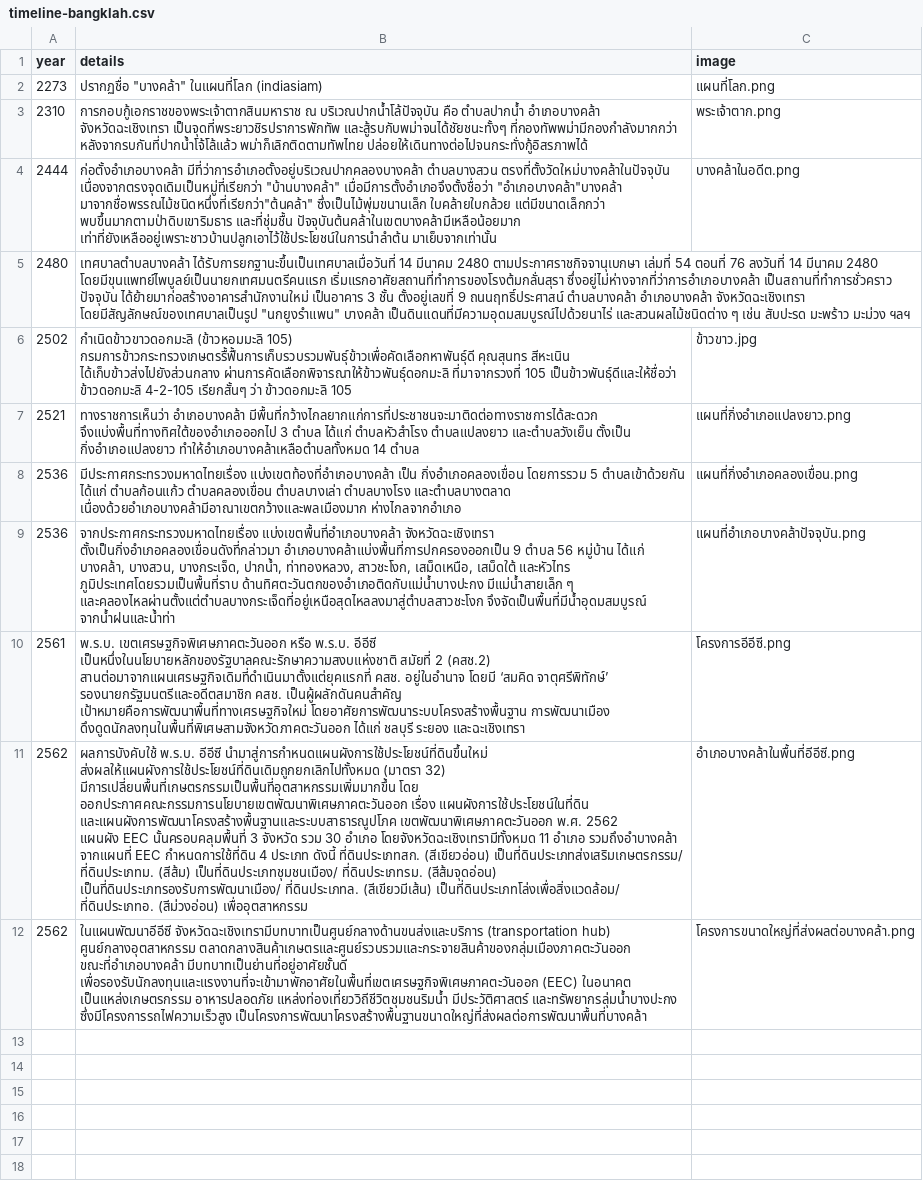
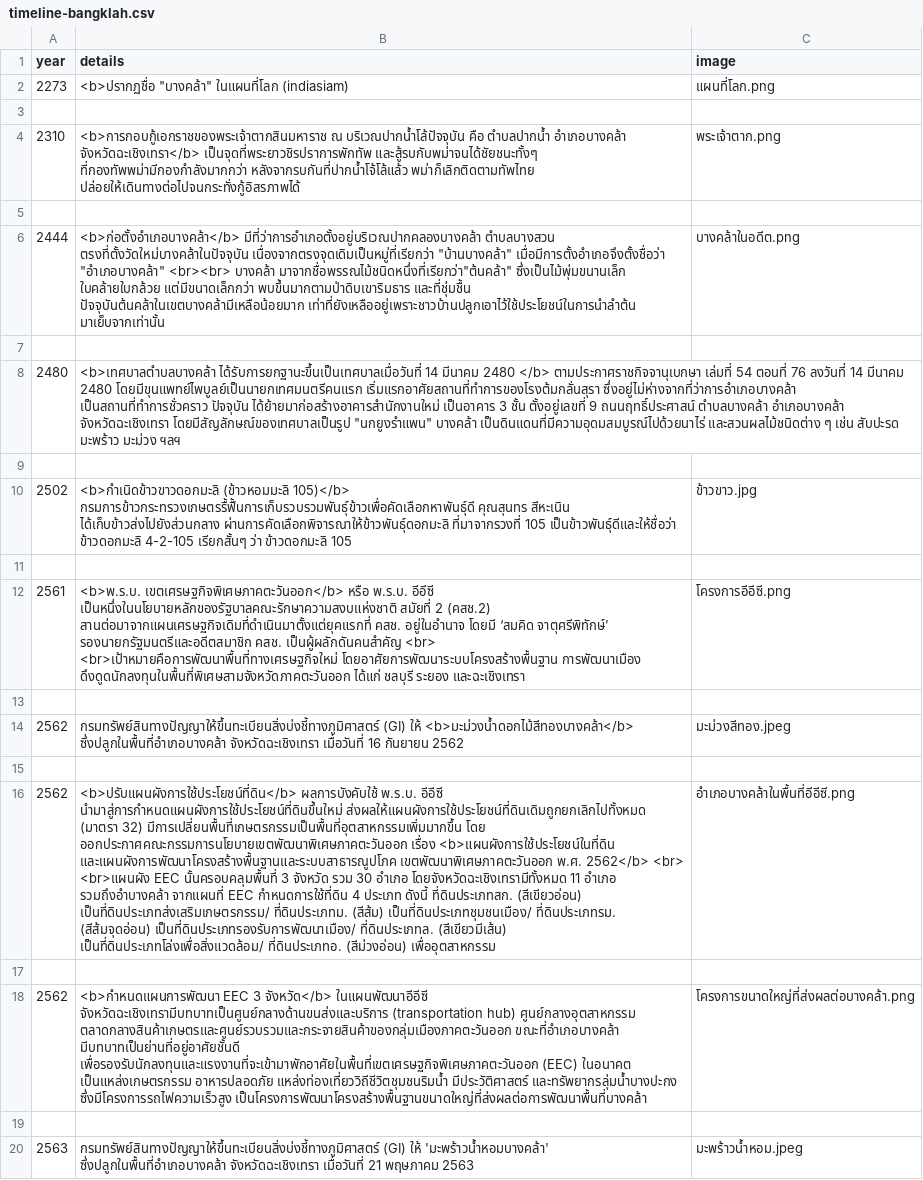
Before and after one commit to visarutforthaipbs/bangklah-timeline, a CSV file: timeline-bangklah.csv, drawn as a sheet; removed rows and columns are numbered as before the commit, all else as after; ↵ is a line break in a cell; the diff names each change by its address in the sheet, - before the commit and + after, or states it on an @@ line.

```diff
--- a/timeline-bangklah.csv
+++ b/timeline-bangklah.csv
-B2 (details): ปรากฏชื่อ "บางคล้า" ในแผนที่โลก (indiasiam)
+B2 (details): <b>ปรากฏชื่อ "บางคล้า" ในแผนที่โลก (indiasiam)
+row 3: (empty)
-B4 (details): การกอบกู้เอกราชของพระเจ้าตากสินมหาราช ณ บริเวณปากน้ำโล้ปัจจุบัน คือ ตำบลปากน้ำ อำเภอบางคล้า จังหวัดฉะเชิงเทรา เป็นจุดที่พระยาวชิรปราการพักทัพ และสู้รบกับพม่าจนได้ชัยชนะทั้งๆ…
+B4 (details): <b>การกอบกู้เอกราชของพระเจ้าตากสินมหาราช ณ บริเวณปากน้ำโล้ปัจจุบัน คือ ตำบลปากน้ำ อำเภอบางคล้า จังหวัดฉะเชิงเทรา</b> เป็นจุดที่พระยาวชิรปราการพักทัพ และสู้รบกับพม่าจนได้ชัยชนะทั้งๆ…
+row 5: (empty)
-B6 (details): ก่อตั้งอำเภอบางคล้า มีที่ว่าการอำเภอตั้งอยู่บริเวณปากคลองบางคล้า ตำบลบางสวน ตรงที่ตั้งวัดใหม่บางคล้าในปัจจุบัน เนื่องจากตรงจุดเดิมเป็นหมู่ที่เรียกว่า "บ้านบางคล้า" เมื่อมีการตั้งอำเภอจึงตั้งชื่อว่า "อำเภอบางคล้า"บางคล้า มาจากชื่อพรรณไม้ชนิดหนึ่งที่เรียกว่า"ต้นคล้า" ซึ่งเป็นไม้พุ่มขนานเล็ก…
+B6 (details): <b>ก่อตั้งอำเภอบางคล้า</b> มีที่ว่าการอำเภอตั้งอยู่บริเวณปากคลองบางคล้า ตำบลบางสวน ตรงที่ตั้งวัดใหม่บางคล้าในปัจจุบัน เนื่องจากตรงจุดเดิมเป็นหมู่ที่เรียกว่า "บ้านบางคล้า" เมื่อมีการตั้งอำเภอจึงตั้งชื่อว่า "อำเภอบางคล้า" <br><br> บางคล้า มาจากชื่อพรรณไม้ชนิดหนึ่งที่เรียกว่า"ต้นคล้า" ซึ่งเป็นไม้พุ่มขนานเล็ก…
+row 7: (empty)
-B8 (details): เทศบาลตำบลบางคล้า ได้รับการยกฐานะขึ้นเป็นเทศบาลเมื่อวันที่ 14 มีนาคม 2480 ตามประกาศราชกิจจานุเบกษา เล่มที่…
+B8 (details): <b>เทศบาลตำบลบางคล้า ได้รับการยกฐานะขึ้นเป็นเทศบาลเมื่อวันที่ 14 มีนาคม 2480 </b> ตามประกาศราชกิจจานุเบกษา เล่มที่…
+row 9: (empty)
-B10 (details): กำเนิดข้าวขาวดอกมะลิ (ข้าวหอมมะลิ 105) กรมการข้าวกระทรวงเกษตรรื้ฟื้นการเก็บรวบรวมพันธุ์ข้าวเพื่อคัดเลือกหาพันธุ์ดี คุณสุนทร…
+B10 (details): <b>กำเนิดข้าวขาวดอกมะลิ (ข้าวหอมมะลิ 105)</b> กรมการข้าวกระทรวงเกษตรรื้ฟื้นการเก็บรวบรวมพันธุ์ข้าวเพื่อคัดเลือกหาพันธุ์ดี คุณสุนทร…
-row 11: 2521 | ทางราชการเห็นว่า อำเภอบางคล้า มีพื้นที่กว้างไกลยากแก่การที่ประชาชนจะมาติดต่อทางราชการได้สะดวก จึงแบ่งพื้นที่ทางทิศใต้ของอำเภอออกไป 3 ตำบล ได้แก่ ตำบลหัวสำโรง ตำบลแปลงยาว และตำบลวังเย็น ตั้งเป็น กิ่งอำเภอแปลงยาว ทำให้อำเภอบางคล้าเหลือตำบลทั้งหมด 14 ตำบล | แผนที่กิ่งอำเภอแปลงยาว.png
+row 11: (empty)
-row 8: 2536 | มีประกาศกระทรวงมหาดไทยเรื่อง แบ่งเขตท้องที่อำเภอบางคล้า เป็น กิ่งอำเภอคลองเขื่อน โดยการรวม 5 ตำบลเข้าด้วยกัน ได้แก่ ตำบลก้อนแก้ว ตำบลคลองเขื่อน ตำบลบางเล่า ตำบลบางโรง และตำบลบางตลาด เนื่องด้วยอำเภอบางคล้ามีอาณาเขตกว้างและพลเมืองมาก ห่างไกลจากอำเภอ | แผนที่กิ่งอำเภอคลองเขื่อน.png
-row 9: 2536 | จากประกาศกระทรวงมหาดไทยเรื่อง แบ่งเขตพื้นที่อำเภอบางคล้า จังหวัดฉะเชิงเทรา ตั้งเป็นกิ่งอำเภอคลองเขื่อนดังที่กล่าวมา อำเภอบางคล้าแบ่งพื้นที่การปกครองออกเป็น 9 ตำบล 56 หมู่บ้าน ได้แก่ บางคล้า, บางสวน, บางกระเจ็ด, ปากน้ำ, ท่าทองหลวง, สาวชะโงก, เสม็ดเหนือ, เสม็ดใต้ และหัวไทร ↵ ภูมิประเทศโดยรวมเป็นพื้นที่ราบ ด้านทิศตะวันตกของอำเภอติดกับแม่น้ำบางปะกง มีแม่น้ำสายเล็ก ๆ และคลองไหลผ่านตั้งแต่ตำบลบางกระเจ็ดที่อยู่เหนือสุดไหลลงมาสู่ตำบลสาวชะโงก จึงจัดเป็นพื้นที่มีน้ำอุดมสมบูรณ์ จากน้ำฝนและน้ำท่า | แผนที่อำเภอบางคล้าปัจจุบัน.png
-B12 (details): พ.ร.บ. เขตเศรษฐกิจพิเศษภาคตะวันออก หรือ พ.ร.บ. อีอีซี เป็นหนึ่งในนโยบายหลักของรัฐบาลคณะรักษาความสงบแห่งชาติ สมัยที่ 2 (คสช.2) สานต่อมาจากแผนเศรษฐกิจเดิมที่ดำเนินมาตั้งแต่ยุคแรกที่ คสช. อยู่ในอำนาจ โดยมี ‘สมคิด จาตุศรีพิทักษ์’ รองนายกรัฐมนตรีและอดีตสมาชิก คสช. เป็นผู้ผลักดันคนสำคัญ ↵ เป้าหมายคือการพัฒนาพื้นที่ทางเศรษฐกิจใหม่ โดยอาศัยการพัฒนาระบบโครงสร้างพื้นฐาน การพัฒนาเมือง…
+B12 (details): <b>พ.ร.บ. เขตเศรษฐกิจพิเศษภาคตะวันออก</b> หรือ พ.ร.บ. อีอีซี เป็นหนึ่งในนโยบายหลักของรัฐบาลคณะรักษาความสงบแห่งชาติ สมัยที่ 2 (คสช.2) สานต่อมาจากแผนเศรษฐกิจเดิมที่ดำเนินมาตั้งแต่ยุคแรกที่ คสช. อยู่ในอำนาจ โดยมี ‘สมคิด จาตุศรีพิทักษ์’ รองนายกรัฐมนตรีและอดีตสมาชิก คสช. เป็นผู้ผลักดันคนสำคัญ <br> <br>เป้าหมายคือการพัฒนาพื้นที่ทางเศรษฐกิจใหม่ โดยอาศัยการพัฒนาระบบโครงสร้างพื้นฐาน การพัฒนาเมือง…
+row 13: (empty)
+row 14: 2562 | กรมทรัพย์สินทางปัญญาให้ขึ้นทะเบียนสิ่งบ่งชี้ทางภูมิศาสตร์ (GI) ให้ <b>มะม่วงน้ำดอกไม้สีทองบางคล้า</b> ซึ่งปลูกในพื้นที่อำเภอบางคล้า จังหวัดฉะเชิงเทรา เมื่อวันที่ 16 กันยายน 2562 | มะม่วงสีทอง.jpeg
+row 15: (empty)
-B16 (details): ผลการบังคับใช้ พ.ร.บ. อีอีซี นำมาสู่การกำหนดแผนผังการใช้ประโยชน์ที่ดินขึ้นใหม่ ส่งผลให้แผนผังการใช้ประโยชน์ที่ดินเดิมถูกยกเลิกไปทั้งหมด (มาตรา 32) มีการเปลี่ยนพื้นที่เกษตรกรรมเป็นพื้นที่อุตสาหกรรมเพิ่มมากขึ้น โดย ออกประกาศคณะกรรมการนโยบายเขตพัฒนาพิเศษภาคตะวันออก เรื่อง แผนผังการใช้ประโยชน์ในที่ดิน และแผนผังการพัฒนาโครงสร้างพื้นฐานและระบบสาธารณูปโภค เขตพัฒนาพิเศษภาคตะวันออก พ.ศ. 2562 ↵ แผนผัง EEC นั้นครอบคลุมพื้นที่…
+B16 (details): <b>ปรับแผนผังการใช้ประโยชน์ที่ดิน</b> ผลการบังคับใช้ พ.ร.บ. อีอีซี นำมาสู่การกำหนดแผนผังการใช้ประโยชน์ที่ดินขึ้นใหม่ ส่งผลให้แผนผังการใช้ประโยชน์ที่ดินเดิมถูกยกเลิกไปทั้งหมด (มาตรา 32) มีการเปลี่ยนพื้นที่เกษตรกรรมเป็นพื้นที่อุตสาหกรรมเพิ่มมากขึ้น โดย ออกประกาศคณะกรรมการนโยบายเขตพัฒนาพิเศษภาคตะวันออก เรื่อง <b>แผนผังการใช้ประโยชน์ในที่ดิน และแผนผังการพัฒนาโครงสร้างพื้นฐานและระบบสาธารณูปโภค เขตพัฒนาพิเศษภาคตะวันออก พ.ศ. 2562</b> <br> <br>แผนผัง EEC นั้นครอบคลุมพื้นที่…
+row 17: (empty)
-B18 (details): ในแผนพัฒนาอีอีซี จังหวัดฉะเชิงเทรามีบทบาทเป็นศูนย์กลางด้านขนส่งและบริการ…
+B18 (details): <b>กำหนดแผนการพัฒนา EEC 3 จังหวัด</b> ในแผนพัฒนาอีอีซี จังหวัดฉะเชิงเทรามีบทบาทเป็นศูนย์กลางด้านขนส่งและบริการ…
+row 19: (empty)
+row 20: 2563 | กรมทรัพย์สินทางปัญญาให้ขึ้นทะเบียนสิ่งบ่งชี้ทางภูมิศาสตร์ (GI) ให้ 'มะพร้าวน้ำหอมบางคล้า' ซึ่งปลูกในพื้นที่อำเภอบางคล้า จังหวัดฉะเชิงเทรา เมื่อวันที่ 21 พฤษภาคม 2563 | มะพร้าวน้ำหอม.jpeg
```
Also changed, not shown: 3 other files.
